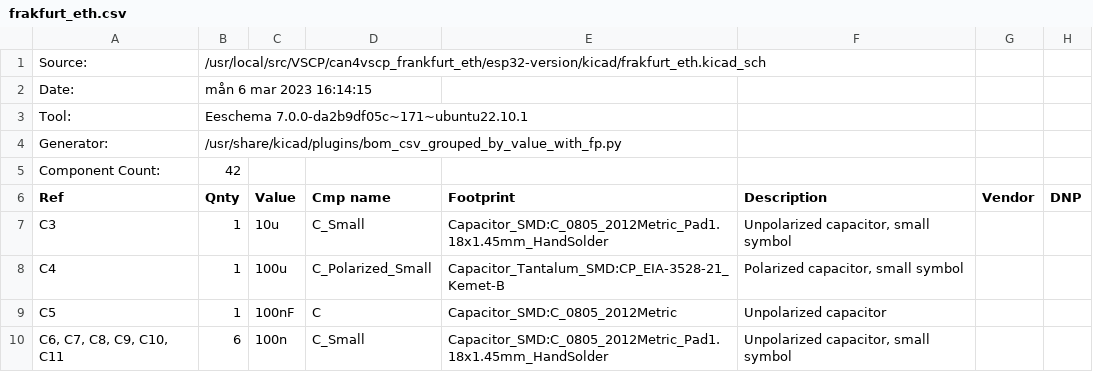
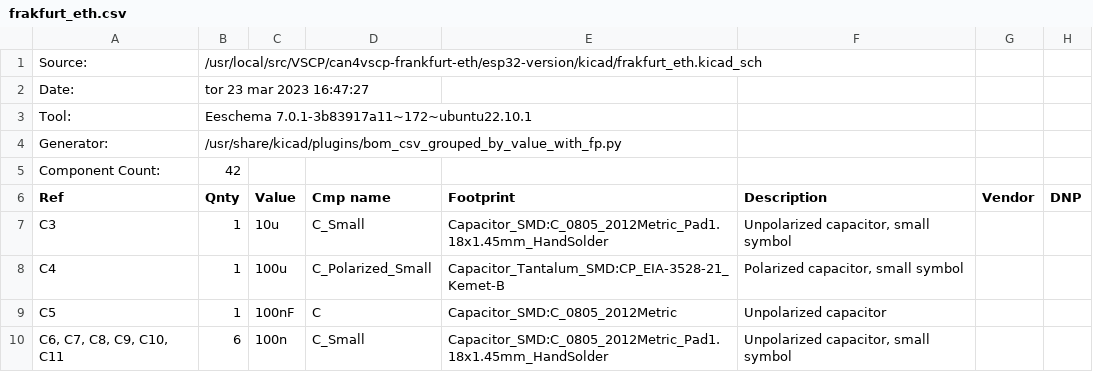
Before and after one commit to grodansparadis/can4vscp-frankfurt-eth, a CSV file: esp32-version/kicad/frakfurt_eth.csv, drawn as a sheet; only a part is shown.

Commit message:
Added POE version

```diff
--- a/esp32-version/kicad/frakfurt_eth.csv
+++ b/esp32-version/kicad/frakfurt_eth.csv
@@ -1,4 +1,4 @@
-"Source:","/usr/local/src/VSCP/can4vscp_frankfurt_eth/esp32-version/kicad/frakfurt_eth.kicad_sch"
-"Date:","mån  6 mar 2023 16:14:15"
-"Tool:","Eeschema 7.0.0-da2b9df05c~171~ubuntu22.10.1"
+"Source:","/usr/local/src/VSCP/can4vscp-frankfurt-eth/esp32-version/kicad/frakfurt_eth.kicad_sch"
+"Date:","tor 23 mar 2023 16:47:27"
+"Tool:","Eeschema 7.0.1-3b83917a11~172~ubuntu22.10.1"
 "Generator:","/usr/share/kicad/plugins/bom_csv_grouped_by_value_with_fp.py"
```
Also changed, not shown: 5 other files.
